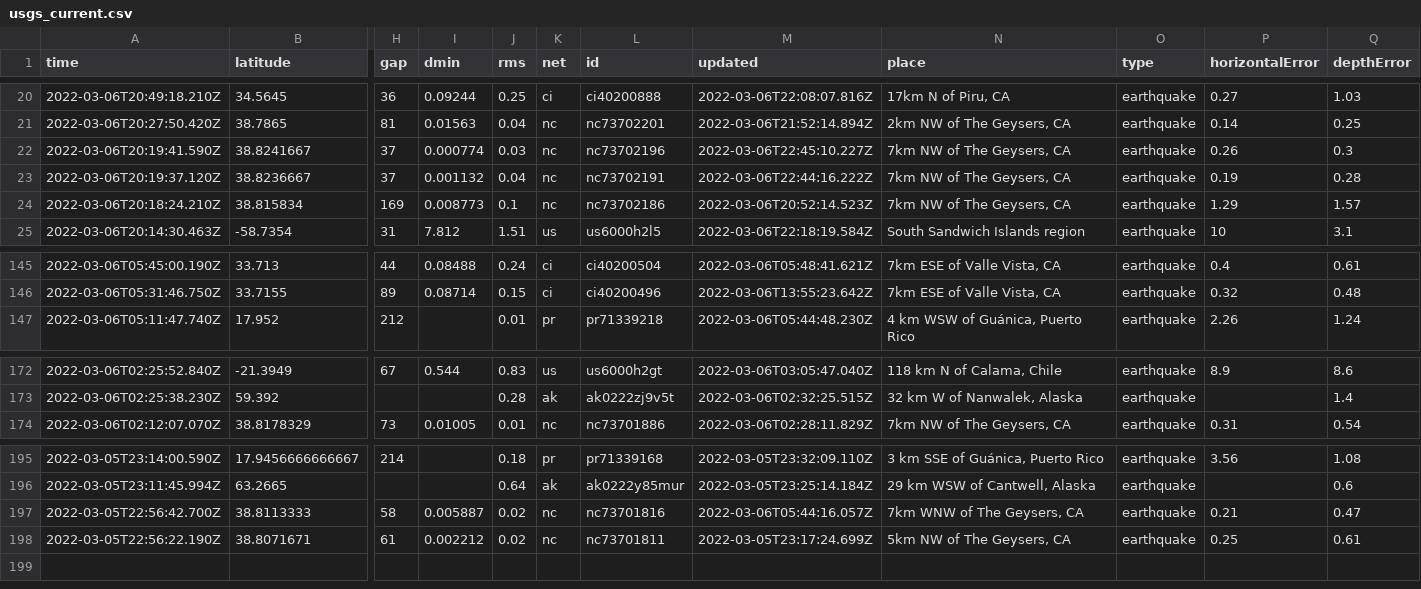
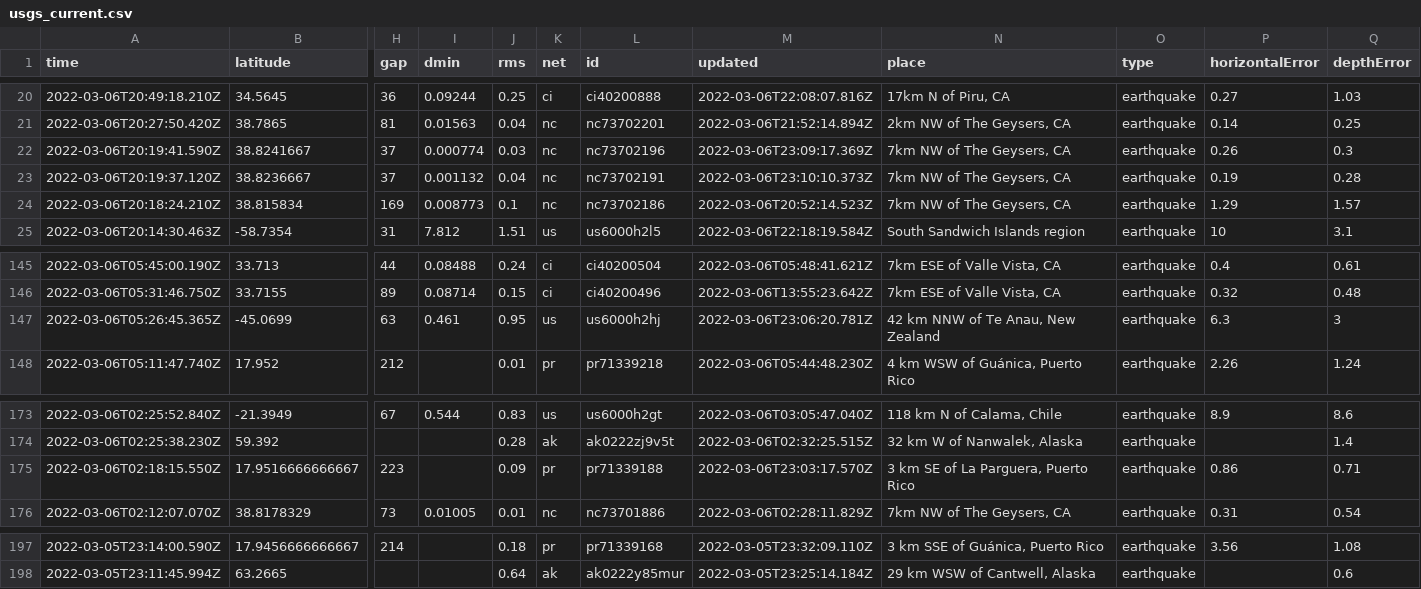
Before and after one commit to sahanasjay/nicar-22-git-actions, a CSV file: usgs_current.csv, drawn as a sheet; only a part is shown, gaps mark what is left out; removed rows and columns are numbered as before the commit, all else as after; rows hold the shown columns only; the diff names each change by its address in the sheet, - before the commit and + after, or states it on an @@ line.

```diff
--- a/usgs_current.csv
+++ b/usgs_current.csv
-M22 (updated): 2022-03-06T22:45:10.227Z
+M22 (updated): 2022-03-06T23:09:17.369Z
-M23 (updated): 2022-03-06T22:44:16.222Z
+M23 (updated): 2022-03-06T23:10:10.373Z
+row 147: 2022-03-06T05:26:45.365Z | -45.0699 | 63 | 0.461 | 0.95 | us | us6000h2hj | 2022-03-06T23:06:20.781Z | 42 km NNW of Te Anau, New Zealand | earthquake | 6.3 | 3
+row 175: 2022-03-06T02:18:15.550Z | 17.9516666666667 | 223 |  | 0.09 | pr | pr71339188 | 2022-03-06T23:03:17.570Z | 3 km SE of La Parguera, Puerto Rico | earthquake | 0.86 | 0.71
-row 197: 2022-03-05T22:56:42.700Z | 38.8113333 | 58 | 0.005887 | 0.02 | nc | nc73701816 | 2022-03-06T05:44:16.057Z | 7km WNW of The Geysers, CA | earthquake | 0.21 | 0.47
-row 198: 2022-03-05T22:56:22.190Z | 38.8071671 | 61 | 0.002212 | 0.02 | nc | nc73701811 | 2022-03-05T23:17:24.699Z | 5km NW of The Geysers, CA | earthquake | 0.25 | 0.61
```
Also changed, not shown: usgs_main.csv.
